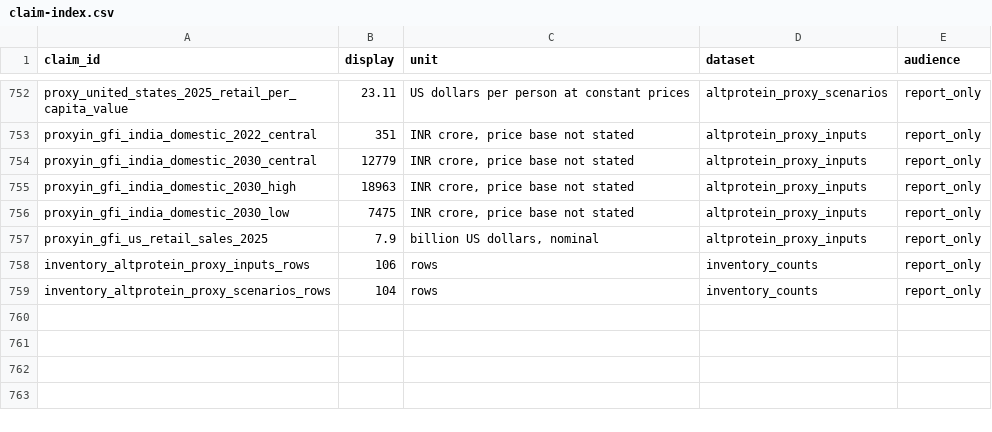
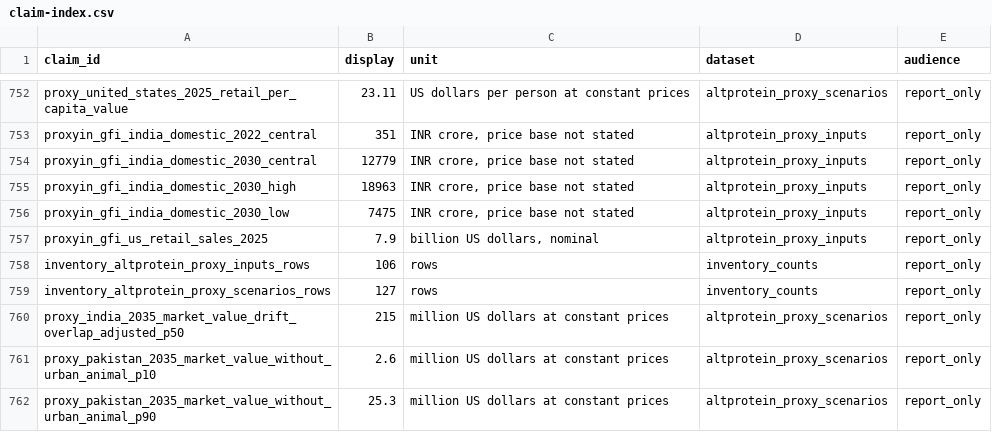
Before and after one commit to Omarzaf/sentient-futures-research, a CSV file: research/india-pakistan/data/claim-index.csv, drawn as a sheet; only a part is shown, gaps mark what is left out.

```diff
--- a/research/india-pakistan/data/claim-index.csv
+++ b/research/india-pakistan/data/claim-index.csv
@@ -758,2 +758,5 @@ proxyin_gfi_us_retail_sales_2025,7.9,"billion US dollars, nominal",altprotein_pr
 inventory_altprotein_proxy_inputs_rows,106,rows,inventory_counts,report_only
-inventory_altprotein_proxy_scenarios_rows,104,rows,inventory_counts,report_only
+inventory_altprotein_proxy_scenarios_rows,127,rows,inventory_counts,report_only
+proxy_india_2035_market_value_drift_overlap_adjusted_p50,215,million US dollars at constant prices,altprotein_proxy_scenarios,report_only
+proxy_pakistan_2035_market_value_without_urban_animal_p10,2.6,million US dollars at constant prices,altprotein_proxy_scenarios,report_only
+proxy_pakistan_2035_market_value_without_urban_animal_p90,25.3,million US dollars at constant prices,altprotein_proxy_scenarios,report_only
```
Also changed, not shown: research/india-pakistan/claims.csv, research/india-pakistan/data/claims.csv, 27 other files.
